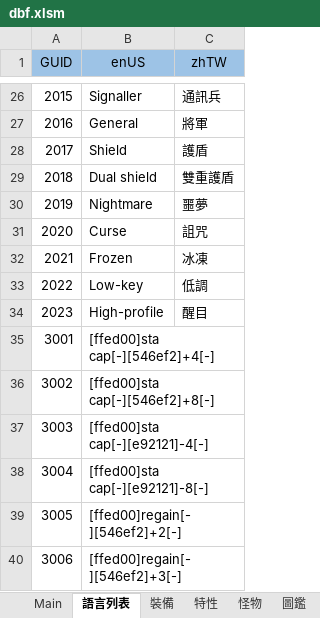
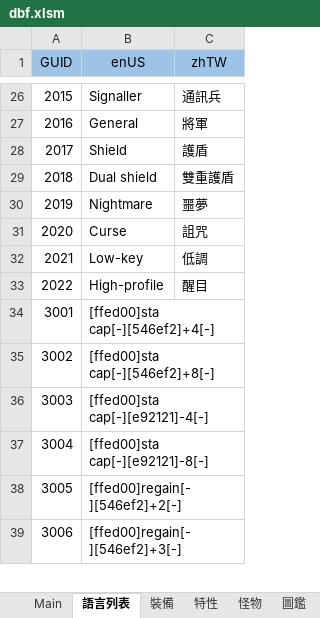
Before and after one commit to yinweli/project_acg, an Excel workbook: Doc/dbf.xlsm, sheet 語言列表, drawn as a sheet; only a part is shown, gaps mark what is left out; values as stored, in another font and other column widths than the file's, no borders; table styles not drawn; removed rows and columns are numbered as before the commit, all else as after; the diff names each change by its address in the sheet, - before the commit and + after, or states it on an @@ line.

```diff
--- a/Doc/dbf.xlsm (sheet 語言列表)
+++ b/Doc/dbf.xlsm (sheet 語言列表)
-row 32: 2021 | Frozen | 冰凍
@@ column A (GUID) renumbered between rows 32 and 33 @@
```
Also changed, not shown: sheet 特性, sheet Feature, sheet Language, formulas that keep their value, 2 other files.
